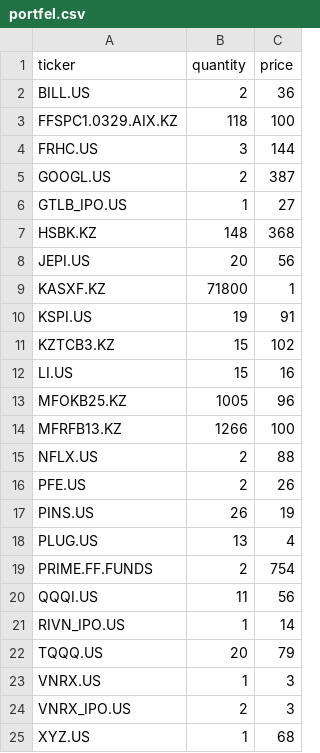
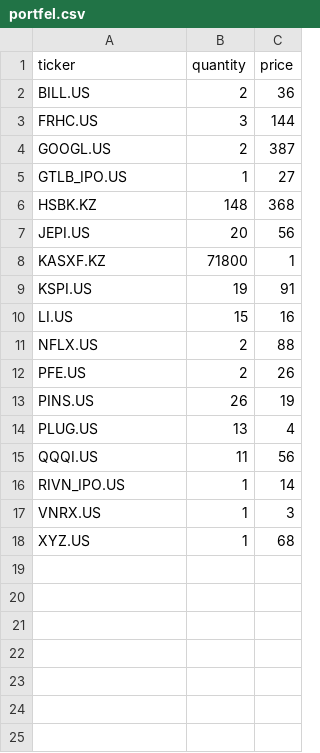
Before and after one commit to miramgazy/investing, a CSV file: portfolio/portfel.csv, drawn as a sheet; the diff names each change by its address in the sheet, - before the commit and + after, or states it on an @@ line.

Commit message:
Update portfel.csv

```diff
--- a/portfolio/portfel.csv
+++ b/portfolio/portfel.csv
-row 3: FFSPC1.0329.AIX.KZ | 118 | 100
-row 11: KZTCB3.KZ | 15 | 102
-row 13: MFOKB25.KZ | 1005 | 96
-row 14: MFRFB13.KZ | 1266 | 100
-row 19: PRIME.FF.FUNDS | 2 | 754
-row 22: TQQQ.US | 20 | 79
-row 24: VNRX_IPO.US | 2 | 3
```
